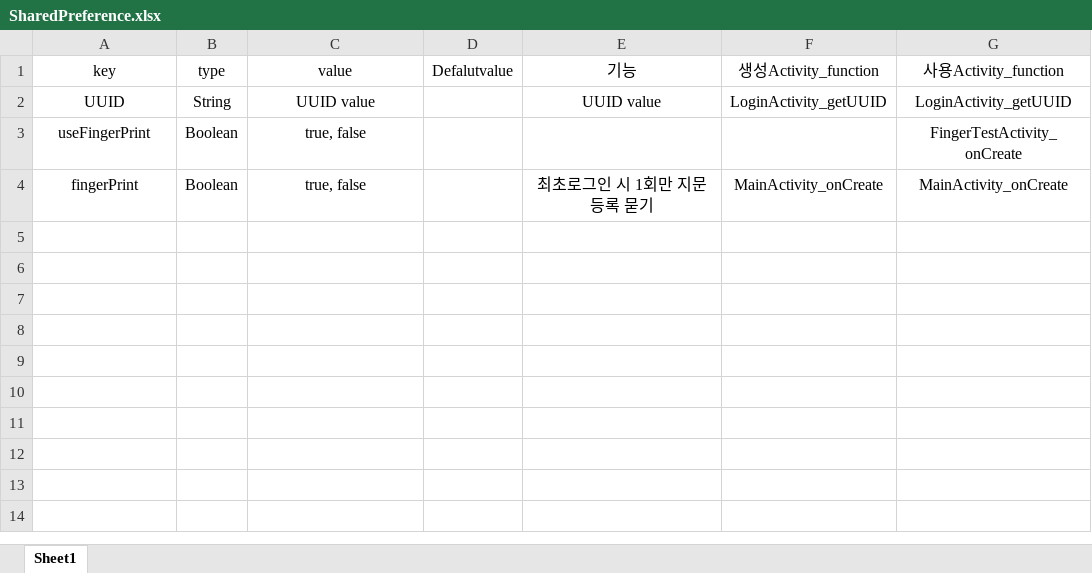
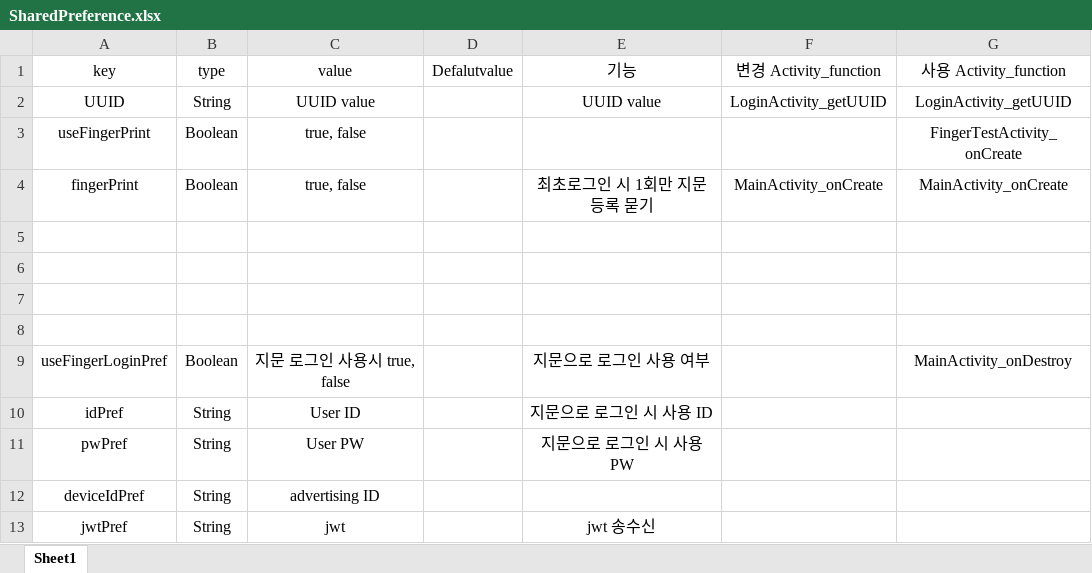
Before and after one commit to KyeongMoon/CapstoneProject, an Excel workbook: DOC/SharedPreference.xlsx, sheet Sheet1, drawn as a sheet; values as stored, in another font and other column widths than the file's, no borders; the diff names each change by its address in the sheet, - before the commit and + after, or states it on an @@ line.

```diff
--- a/DOC/SharedPreference.xlsx (sheet Sheet1)
+++ b/DOC/SharedPreference.xlsx (sheet Sheet1)
-F1: 생성Activity_function
+F1: 변경 Activity_function
-G1: 사용Activity_function
+G1: 사용 Activity_function
+row 5: (empty)
+row 6: (empty)
+row 7: (empty)
+row 8: (empty)
+row 9: useFingerLoginPref | Boolean | 지문 로그인 사용시 true, false |  | 지문으로 로그인 사용 여부 |  | MainActivity_onDestroy
+row 10: idPref | String | User ID |  | 지문으로 로그인 시 사용 ID
+row 11: pwPref | String | User PW |  | 지문으로 로그인 시 사용 PW
+row 12: deviceIdPref | String | advertising ID
+row 13: jwtPref | String | jwt |  | jwt 송수신
```
Also changed, not shown: 22 other files.
